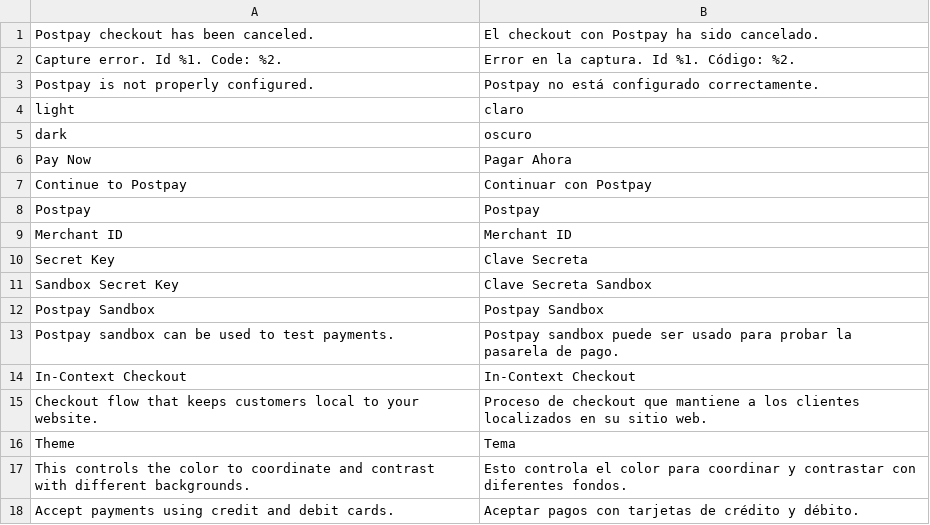
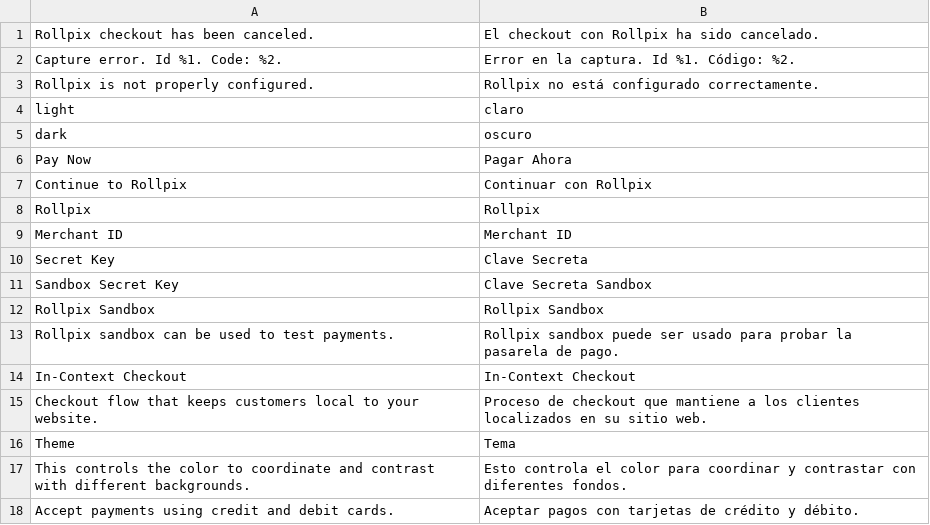
Before and after one commit to ROLLPIX/CursoM2023, a CSV file: Payment/i18n/es_ES.csv, drawn as a sheet; only a part is shown.

```diff
--- a/Payment/i18n/es_ES.csv
+++ b/Payment/i18n/es_ES.csv
@@ -1,4 +1,4 @@
-"Postpay checkout has been canceled.","El checkout con Postpay ha sido cancelado."
+"Rollpix checkout has been canceled.","El checkout con Rollpix ha sido cancelado."
 "Capture error. Id %1. Code: %2.","Error en la captura. Id %1. Código: %2."
-"Postpay is not properly configured.","Postpay no está configurado correctamente."
+"Rollpix is not properly configured.","Rollpix no está configurado correctamente."
 light,claro
@@ -6,4 +6,4 @@ dark,oscuro
 "Pay Now","Pagar Ahora"
-"Continue to Postpay","Continuar con Postpay"
-Postpay,Postpay
+"Continue to Rollpix","Continuar con Rollpix"
+Rollpix,Rollpix
 "Merchant ID","Merchant ID"
@@ -11,4 +11,4 @@ Postpay,Postpay
 "Sandbox Secret Key","Clave Secreta Sandbox"
-"Postpay Sandbox","Postpay Sandbox"
-"Postpay sandbox can be used to test payments.","Postpay sandbox puede ser usado para probar la pasarela de pago."
+"Rollpix Sandbox","Rollpix Sandbox"
+"Rollpix sandbox can be used to test payments.","Rollpix sandbox puede ser usado para probar la pasarela de pago."
 "In-Context Checkout","In-Context Checkout"
```
Also changed, not shown: Payment/i18n/en_US.csv, 51 other files.
